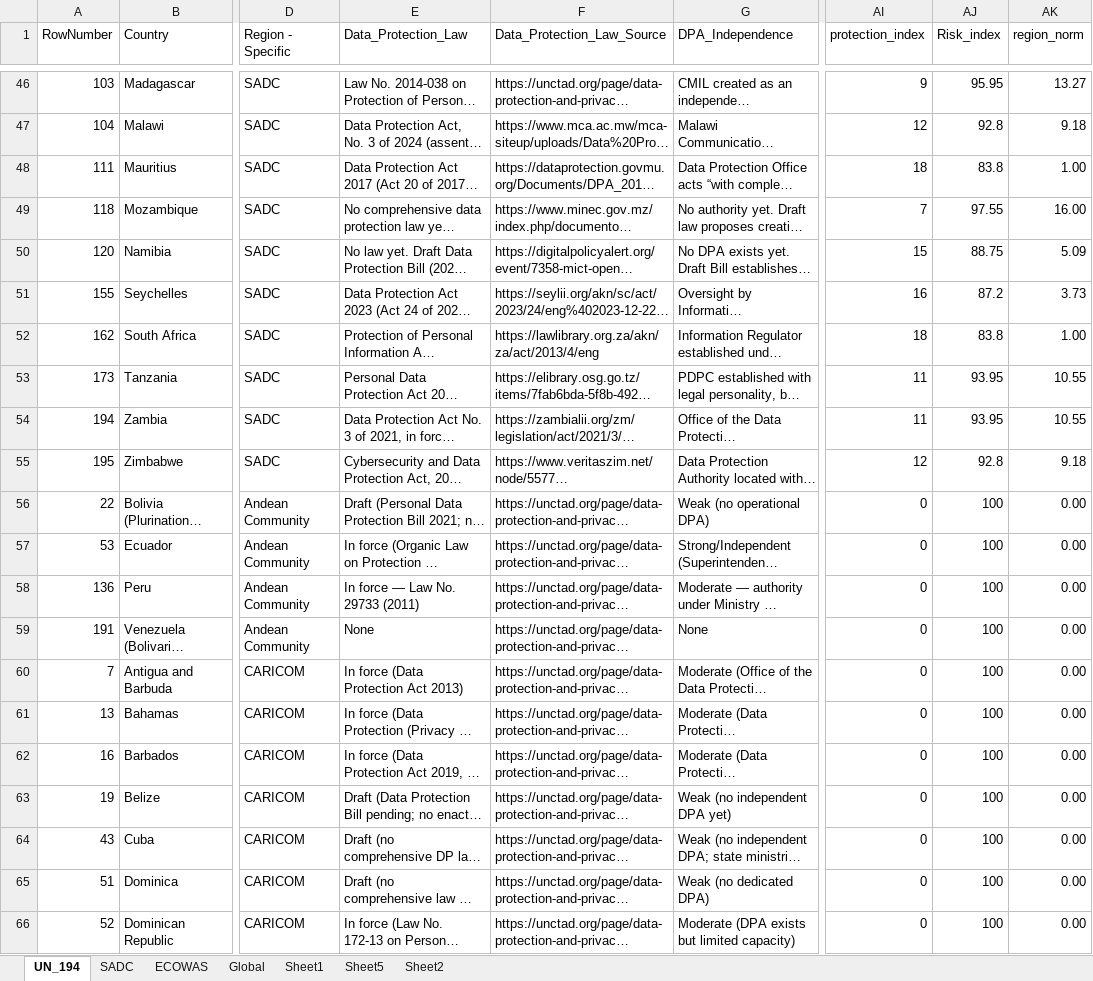
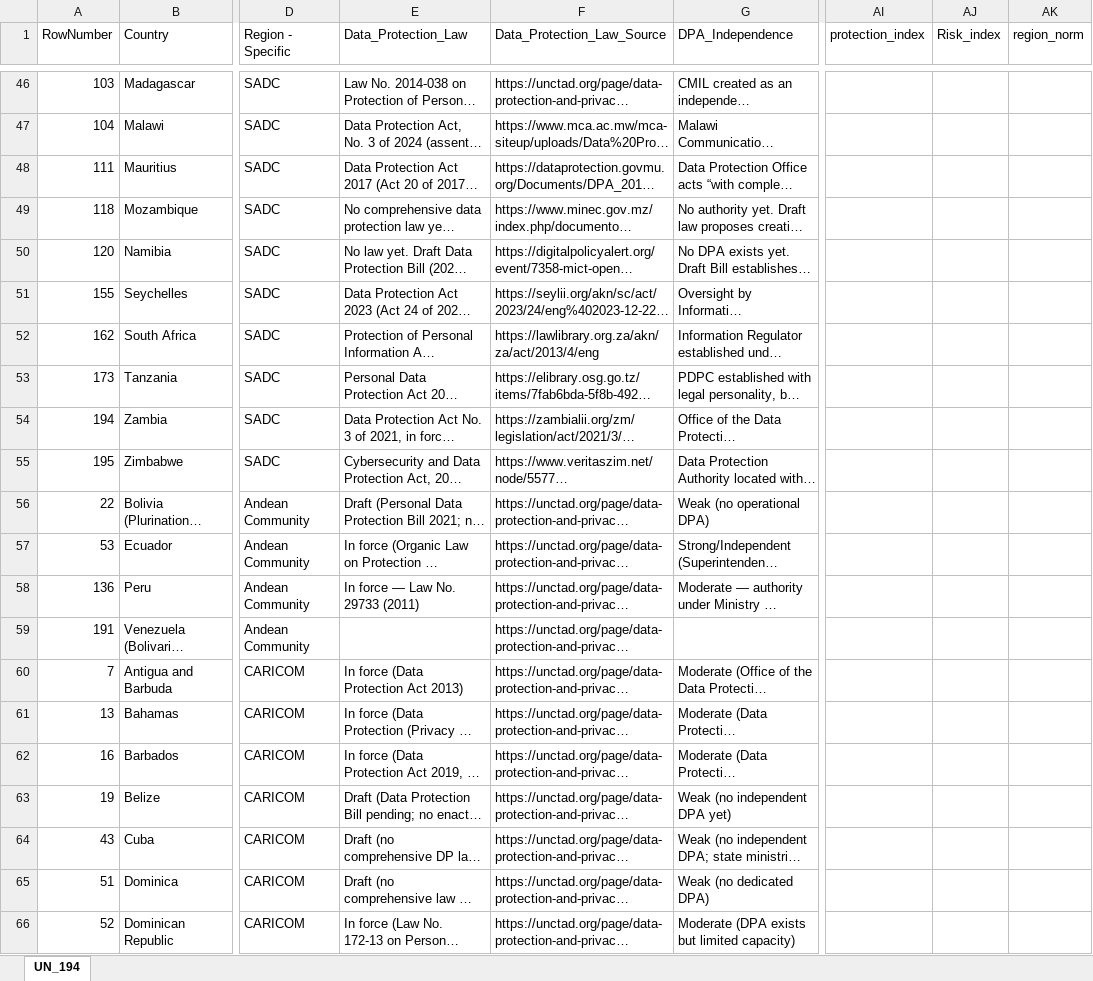
Before and after one commit to MissCrispenCakes/DigitalChild, an Excel workbook: scorecard.xlsx, sheet UN_194, drawn as a sheet; only a part is shown, gaps mark what is left out; long unchanged cells end in …; values as stored, in another font and other column widths than the file's, no cell formats; the diff covers the shown part only; the diff names each change by its address in the sheet, - before the commit and + after, or states it on an @@ line.

```diff
--- a/scorecard.xlsx (sheet UN_194)
+++ b/scorecard.xlsx (sheet UN_194)
-sheet tab: SADC
-sheet tab: ECOWAS
-sheet tab: Global
-sheet tab: Sheet1
-sheet tab: Sheet5
-sheet tab: Sheet2
-AI46 (protection_index): 9
+AI46 (protection_index): (empty)
-AJ46 (Risk_index): 95.95
+AJ46 (Risk_index): (empty)
-AK46 (region_norm): 13.27
+AK46 (region_norm): (empty)
-AI47 (protection_index): 12
+AI47 (protection_index): (empty)
-AJ47 (Risk_index): 92.8
+AJ47 (Risk_index): (empty)
-AK47 (region_norm): 9.18
+AK47 (region_norm): (empty)
-AI48 (protection_index): 18
+AI48 (protection_index): (empty)
-AJ48 (Risk_index): 83.8
+AJ48 (Risk_index): (empty)
-AK48 (region_norm): 1.00
+AK48 (region_norm): (empty)
-AI49 (protection_index): 7
+AI49 (protection_index): (empty)
-AJ49 (Risk_index): 97.55
+AJ49 (Risk_index): (empty)
-AK49 (region_norm): 16.00
+AK49 (region_norm): (empty)
-AI50 (protection_index): 15
+AI50 (protection_index): (empty)
-AJ50 (Risk_index): 88.75
+AJ50 (Risk_index): (empty)
-AK50 (region_norm): 5.09
+AK50 (region_norm): (empty)
-AI51 (protection_index): 16
+AI51 (protection_index): (empty)
-AJ51 (Risk_index): 87.2
+AJ51 (Risk_index): (empty)
-AK51 (region_norm): 3.73
+AK51 (region_norm): (empty)
-AI52 (protection_index): 18
+AI52 (protection_index): (empty)
-AJ52 (Risk_index): 83.8
+AJ52 (Risk_index): (empty)
-AK52 (region_norm): 1.00
+AK52 (region_norm): (empty)
-AI53:AI54 (protection_index): 11
+AI53:AI54 (protection_index): (empty)
-AJ53:AJ54 (Risk_index): 93.95
+AJ53:AJ54 (Risk_index): (empty)
-AK53:AK54 (region_norm): 10.55
+AK53:AK54 (region_norm): (empty)
-AI55 (protection_index): 12
+AI55 (protection_index): (empty)
-AJ55 (Risk_index): 92.8
+AJ55 (Risk_index): (empty)
-AK55 (region_norm): 9.18
+AK55 (region_norm): (empty)
-AI56:AI66 (protection_index): 0
+AI56:AI66 (protection_index): (empty)
-AJ56:AJ66 (Risk_index): 100
+AJ56:AJ66 (Risk_index): (empty)
-AK56:AK66 (region_norm): 0.00
+AK56:AK66 (region_norm): (empty)
-E59 (Data_Protection_Law): None
+E59 (Data_Protection_Law): (empty)
-G59 (DPA_Independence): None
+G59 (DPA_Independence): (empty)
```
Also changed, not shown: 638 edited cells elsewhere in this sheet, cell formats, data/scorecard/scorecard_main.xlsx, 18 other files.
